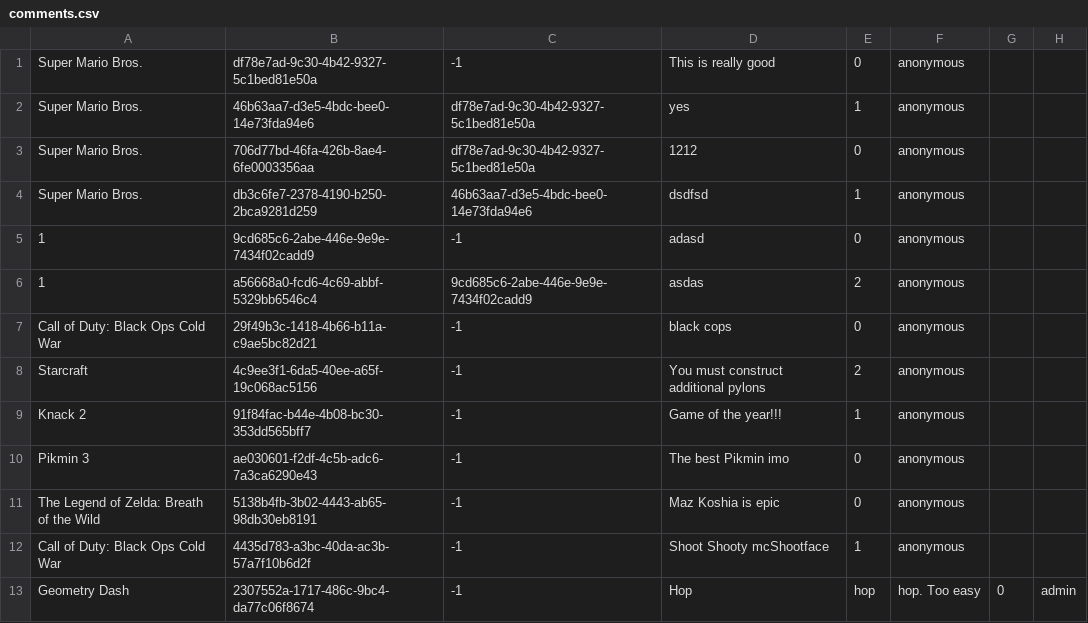
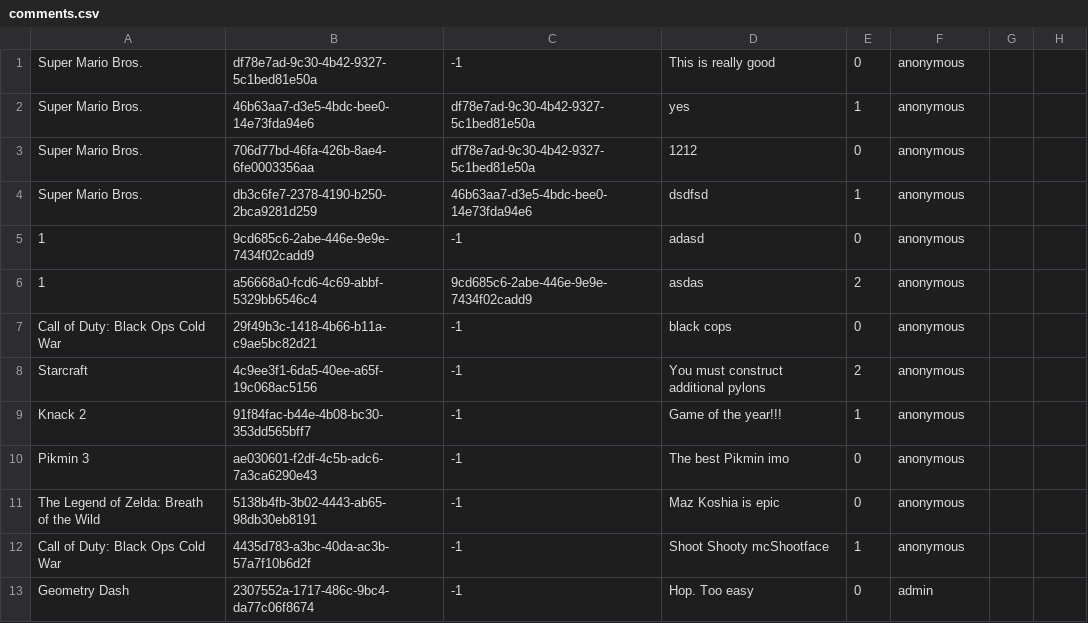
Before and after one commit to liasmiami/GameStock, a CSV file: GameStock v1.0/comments.csv, drawn as a sheet.

Commit message:
Update comments.csv

```diff
--- a/GameStock v1.0/comments.csv
+++ b/GameStock v1.0/comments.csv
@@ -12,2 +12,2 @@ The Legend of Zelda: Breath of the Wild,5138b4fb-3b02-4443-ab65-98db30eb8191,-1,
 Call of Duty: Black Ops Cold War,4435d783-a3bc-40da-ac3b-57a7f10b6d2f,-1,Shoot Shooty mcShootface,1,anonymous
-Geometry Dash,2307552a-1717-486c-9bc4-da77c06f8674,-1,Hop, hop, hop. Too easy,0,admin
+Geometry Dash,2307552a-1717-486c-9bc4-da77c06f8674,-1,Hop. Too easy,0,admin
```
